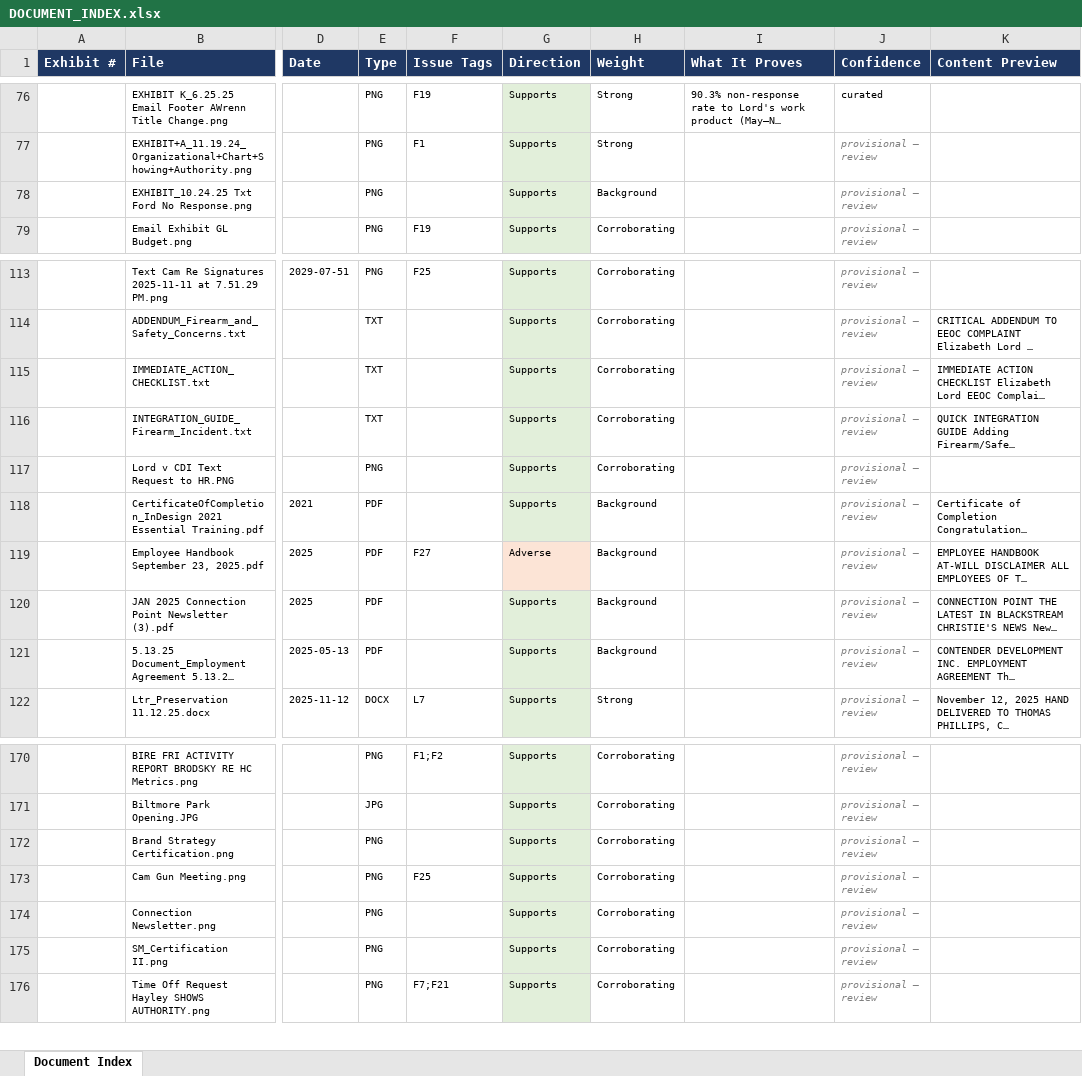
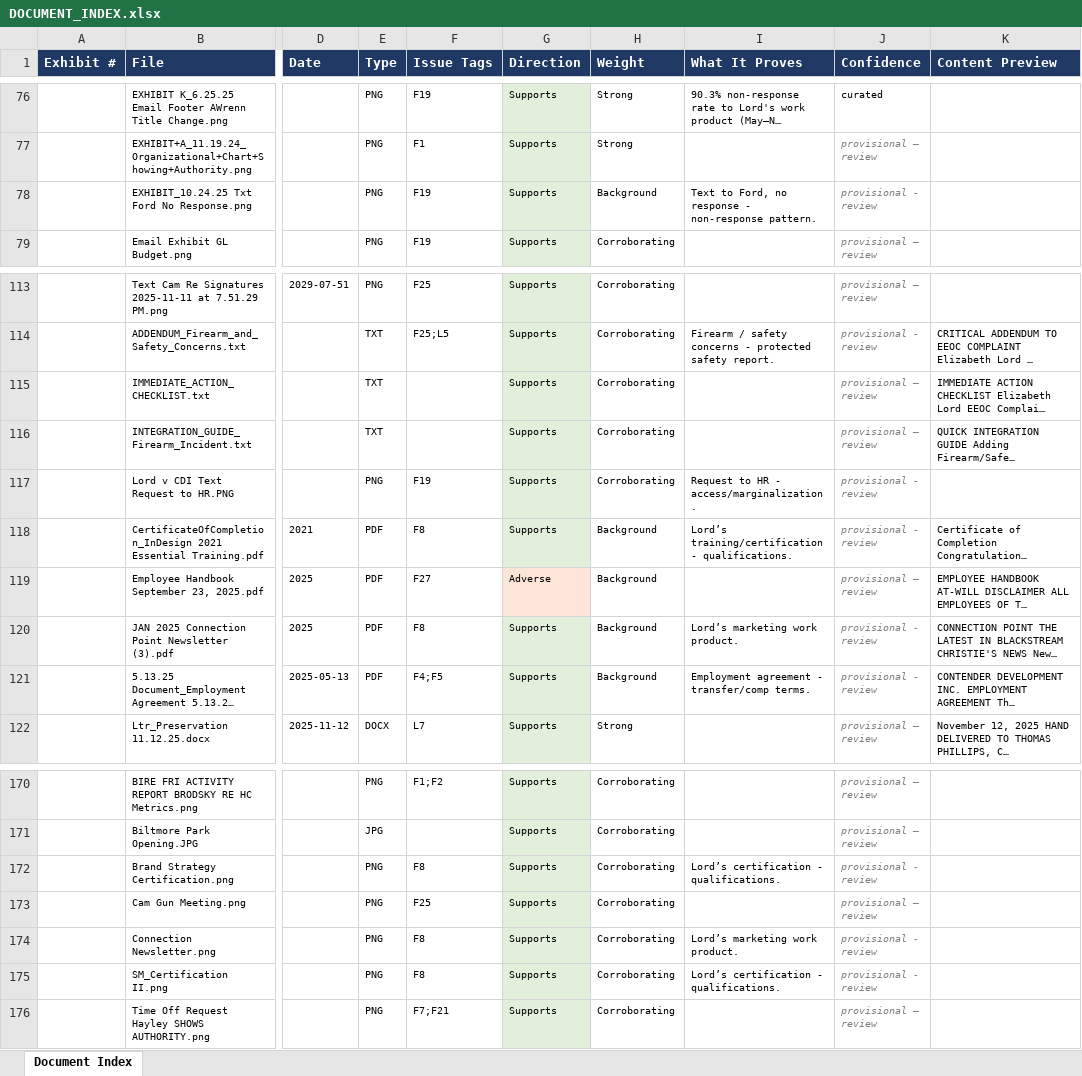
Before and after one commit to elzlord/Discrimination-Case, an Excel workbook: 00_CASE_SUMMARY/DOCUMENT_INDEX.xlsx, sheet Document Index, drawn as a sheet; only a part is shown, gaps mark what is left out; long unchanged cells end in …; values as stored, in another font and other column widths than the file's, no borders; the diff covers the shown part only; the diff names each change by its address in the sheet, - before the commit and + after, or states it on an @@ line.

Commit message:
Add EVIDENCE_MAP.md and update DOCUMENT_INDEX.xlsx with issue tags

```diff
--- a/00_CASE_SUMMARY/DOCUMENT_INDEX.xlsx (sheet Document Index)
+++ b/00_CASE_SUMMARY/DOCUMENT_INDEX.xlsx (sheet Document Index)
-F78 (Issue Tags): (empty)
+F78 (Issue Tags): F19
-I78 (What It Proves): (empty)
+I78 (What It Proves): Text to Ford, no response - non-response pattern.
-J78 (Confidence): provisional — review
+J78 (Confidence): provisional - review
-F114 (Issue Tags): (empty)
+F114 (Issue Tags): F25;L5
-I114 (What It Proves): (empty)
+I114 (What It Proves): Firearm / safety concerns - protected safety report.
-J114 (Confidence): provisional — review
+J114 (Confidence): provisional - review
-F117 (Issue Tags): (empty)
+F117 (Issue Tags): F19
-I117 (What It Proves): (empty)
+I117 (What It Proves): Request to HR - access/marginalization.
-J117:J118 (Confidence): provisional — review
+J117:J118 (Confidence): provisional - review
-F118 (Issue Tags): (empty)
+F118 (Issue Tags): F8
-I118 (What It Proves): (empty)
+I118 (What It Proves): Lord’s training/certification - qualifications.
-F120 (Issue Tags): (empty)
+F120 (Issue Tags): F8
-I120 (What It Proves): (empty)
+I120 (What It Proves): Lord’s marketing work product.
-J120:J121 (Confidence): provisional — review
+J120:J121 (Confidence): provisional - review
-F121 (Issue Tags): (empty)
+F121 (Issue Tags): F4;F5
-I121 (What It Proves): (empty)
+I121 (What It Proves): Employment agreement - transfer/comp terms.
-F172 (Issue Tags): (empty)
+F172 (Issue Tags): F8
-I172 (What It Proves): (empty)
+I172 (What It Proves): Lord’s certification - qualifications.
-J172 (Confidence): provisional — review
+J172 (Confidence): provisional - review
-F174:F175 (Issue Tags): (empty)
+F174:F175 (Issue Tags): F8
-I174 (What It Proves): (empty)
+I174 (What It Proves): Lord’s marketing work product.
-J174:J175 (Confidence): provisional — review
+J174:J175 (Confidence): provisional - review
-I175 (What It Proves): (empty)
+I175 (What It Proves): Lord’s certification - qualifications.
```
Also changed, not shown: 78 edited cells elsewhere in this sheet, 1 other file.
